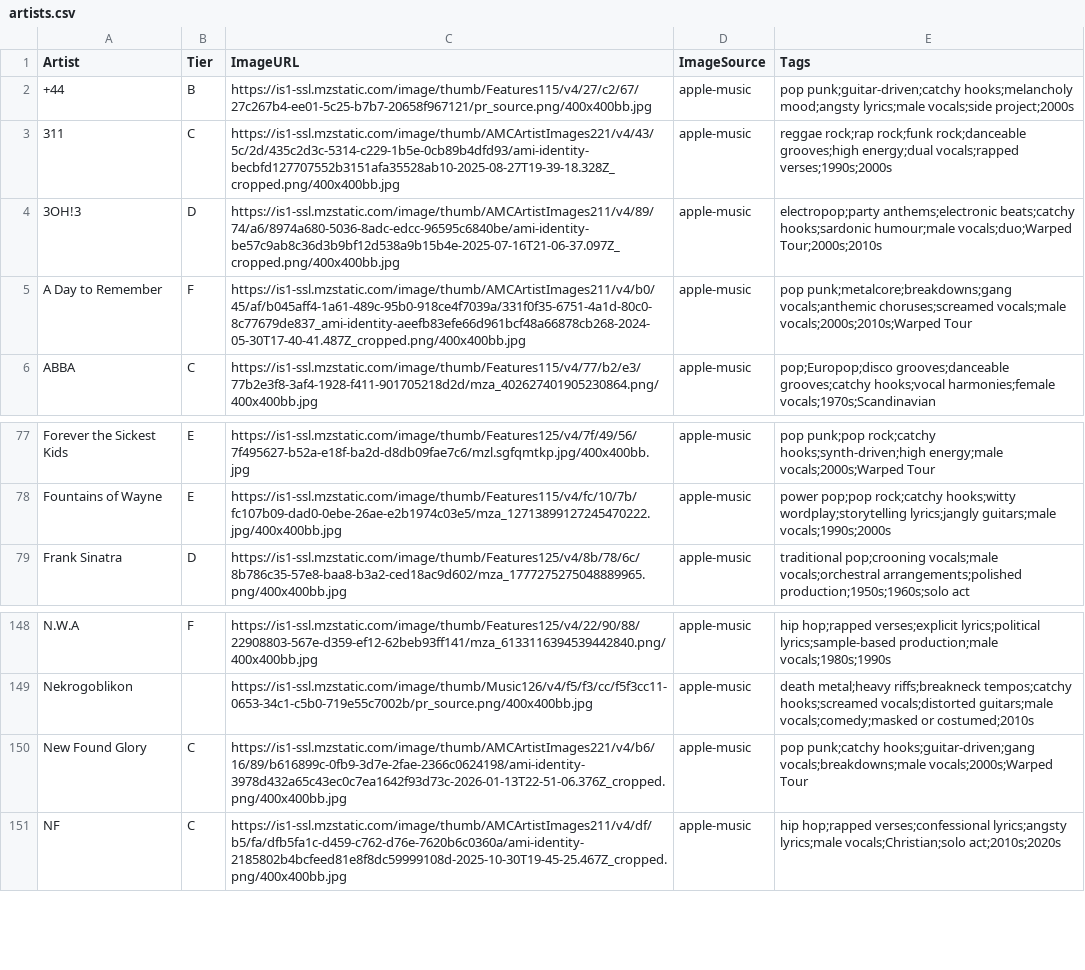
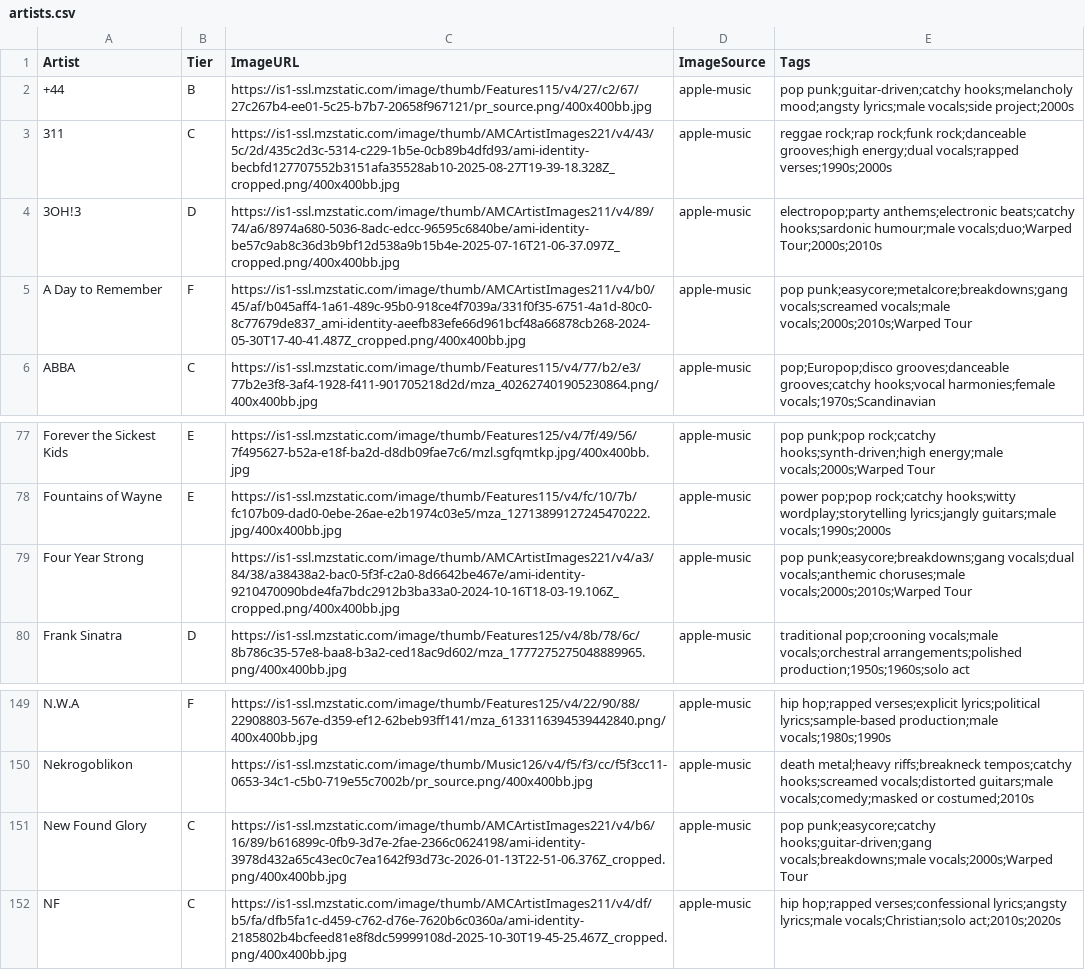
Before and after one commit to michaelficarra/music, a CSV file: data/artists.csv, drawn as a sheet; only a part is shown, gaps mark what is left out.

Commit message:
add Four Year Strong

```diff
--- a/data/artists.csv
+++ b/data/artists.csv
@@ -4,3 +4,3 @@ Artist,Tier,ImageURL,ImageSource,Tags
 3OH!3,D,https://is1-ssl.mzstatic.com/image/thumb/AMCArtistImages211/v4/89/74/a6/8974a680-5036-8adc-edcc-96595c6840be/ami-identity-be57c9ab8c36d3b9bf12d538a9b15b4e-2025-07-16T21-06-37.097Z_cropped.png/400x400bb.jpg,apple-music,electropop;party anthems;electronic beats;catchy hooks;sardonic humour;male vocals;duo;Warped Tour;2000s;2010s
-A Day to Remember,F,https://is1-ssl.mzstatic.com/image/thumb/AMCArtistImages211/v4/b0/45/af/b045aff4-1a61-489c-95b0-918ce4f7039a/331f0f35-6751-4a1d-80c0-8c77679de837_ami-identity-aeefb83efe66d961bcf48a66878cb268-2024-05-30T17-40-41.487Z_cropped.png/400x400bb.jpg,apple-music,pop punk;metalcore;breakdowns;gang vocals;anthemic choruses;screamed vocals;male vocals;2000s;2010s;Warped Tour
+A Day to Remember,F,https://is1-ssl.mzstatic.com/image/thumb/AMCArtistImages211/v4/b0/45/af/b045aff4-1a61-489c-95b0-918ce4f7039a/331f0f35-6751-4a1d-80c0-8c77679de837_ami-identity-aeefb83efe66d961bcf48a66878cb268-2024-05-30T17-40-41.487Z_cropped.png/400x400bb.jpg,apple-music,pop punk;easycore;metalcore;breakdowns;gang vocals;screamed vocals;male vocals;2000s;2010s;Warped Tour
 ABBA,C,https://is1-ssl.mzstatic.com/image/thumb/Features115/v4/77/b2/e3/77b2e3f8-3af4-1928-f411-901705218d2d/mza_402627401905230864.png/400x400bb.jpg,apple-music,pop;Europop;disco grooves;danceable grooves;catchy hooks;vocal harmonies;female vocals;1970s;Scandinavian
@@ -78,2 +78,3 @@ Forever the Sickest Kids,E,https://is1-ssl.mzstatic.com/image/thumb/Features125/
 Fountains of Wayne,E,https://is1-ssl.mzstatic.com/image/thumb/Features115/v4/fc/10/7b/fc107b09-dad0-0ebe-26ae-e2b1974c03e5/mza_12713899127245470222.jpg/400x400bb.jpg,apple-music,power pop;pop rock;catchy hooks;witty wordplay;storytelling lyrics;jangly guitars;male vocals;1990s;2000s
+Four Year Strong,,https://is1-ssl.mzstatic.com/image/thumb/AMCArtistImages221/v4/a3/84/38/a38438a2-bac0-5f3f-c2a0-8d6642be467e/ami-identity-9210470090bde4fa7bdc2912b3ba33a0-2024-10-16T18-03-19.106Z_cropped.png/400x400bb.jpg,apple-music,pop punk;easycore;breakdowns;gang vocals;dual vocals;anthemic choruses;male vocals;2000s;2010s;Warped Tour
 Frank Sinatra,D,https://is1-ssl.mzstatic.com/image/thumb/Features125/v4/8b/78/6c/8b786c35-57e8-baa8-b3a2-ced18ac9d602/mza_1777275275048889965.png/400x400bb.jpg,apple-music,traditional pop;crooning vocals;male vocals;orchestral arrangements;polished production;1950s;1960s;solo act
@@ -149,3 +150,3 @@ N.W.A,F,https://is1-ssl.mzstatic.com/image/thumb/Features125/v4/22/90/88/2290880
 Nekrogoblikon,,https://is1-ssl.mzstatic.com/image/thumb/Music126/v4/f5/f3/cc/f5f3cc11-0653-34c1-c5b0-719e55c7002b/pr_source.png/400x400bb.jpg,apple-music,death metal;heavy riffs;breakneck tempos;catchy hooks;screamed vocals;distorted guitars;male vocals;comedy;masked or costumed;2010s
-New Found Glory,C,https://is1-ssl.mzstatic.com/image/thumb/AMCArtistImages221/v4/b6/16/89/b616899c-0fb9-3d7e-2fae-2366c0624198/ami-identity-3978d432a65c43ec0c7ea1642f93d73c-2026-01-13T22-51-06.376Z_cropped.png/400x400bb.jpg,apple-music,pop punk;catchy hooks;guitar-driven;gang vocals;breakdowns;male vocals;2000s;Warped Tour
+New Found Glory,C,https://is1-ssl.mzstatic.com/image/thumb/AMCArtistImages221/v4/b6/16/89/b616899c-0fb9-3d7e-2fae-2366c0624198/ami-identity-3978d432a65c43ec0c7ea1642f93d73c-2026-01-13T22-51-06.376Z_cropped.png/400x400bb.jpg,apple-music,pop punk;easycore;catchy hooks;guitar-driven;gang vocals;breakdowns;male vocals;2000s;Warped Tour
 NF,C,https://is1-ssl.mzstatic.com/image/thumb/AMCArtistImages211/v4/df/b5/fa/dfb5fa1c-d459-c762-d76e-7620b6c0360a/ami-identity-2185802b4bcfeed81e8f8dc59999108d-2025-10-30T19-45-25.467Z_cropped.png/400x400bb.jpg,apple-music,hip hop;rapped verses;confessional lyrics;angsty lyrics;male vocals;Christian;solo act;2010s;2020s
```
Also changed, not shown: 1 other file.
